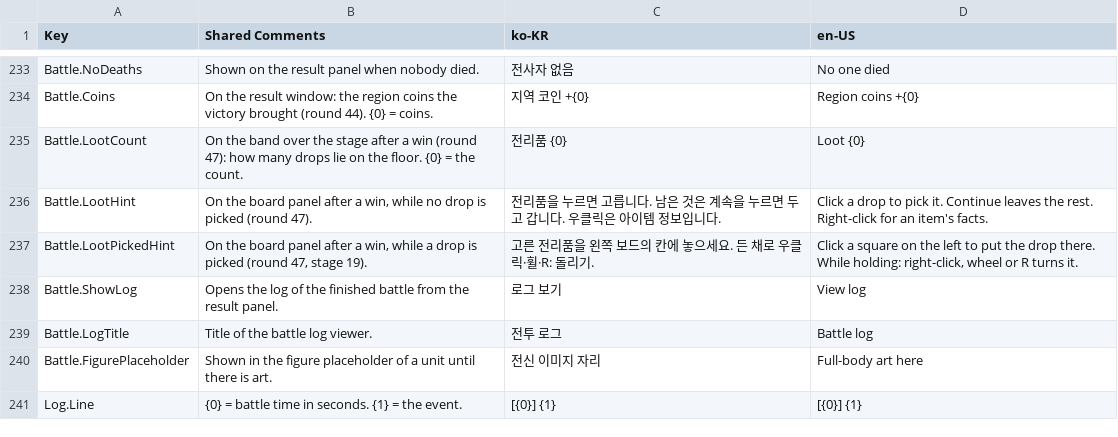
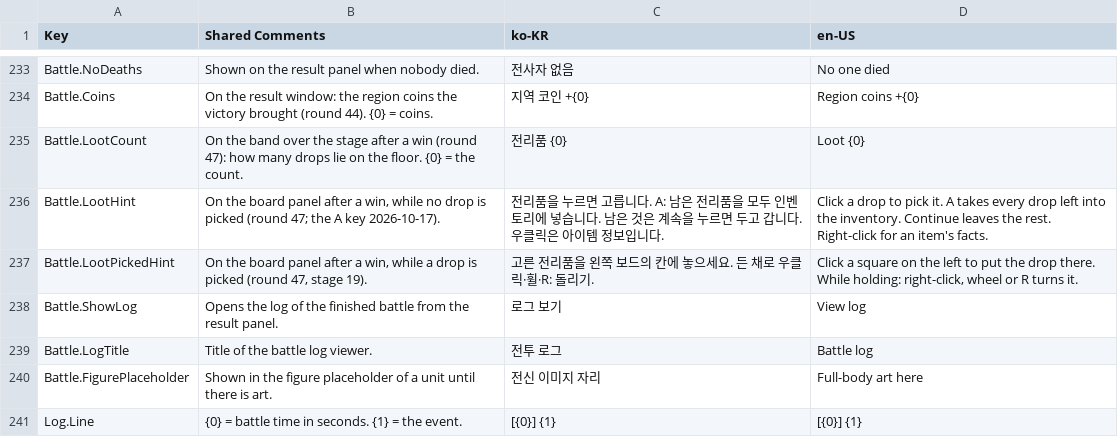
Before and after one commit to merustudy/F1, a CSV file: Assets/@Localization/Source/UI_StaticText.csv, drawn as a sheet; only a part is shown, gaps mark what is left out.

```diff
--- a/Assets/@Localization/Source/UI_StaticText.csv
+++ b/Assets/@Localization/Source/UI_StaticText.csv
@@ -237,3 +237,3 @@ Battle.Coins,On the result window: the region coins the victory brought (round 4
 Battle.LootCount,"On the band over the stage after a win (round 47): how many drops lie on the floor. {0} = the count.",전리품 {0},Loot {0}
-Battle.LootHint,"On the board panel after a win, while no drop is picked (round 47).",전리품을 누르면 고릅니다. 남은 것은 계속을 누르면 두고 갑니다. 우클릭은 아이템 정보입니다.,Click a drop to pick it. Continue leaves the rest. Right-click for an item's facts.
+Battle.LootHint,"On the board panel after a win, while no drop is picked (round 47; the A key 2026-10-17).",전리품을 누르면 고릅니다. A: 남은 전리품을 모두 인벤토리에 넣습니다. 남은 것은 계속을 누르면 두고 갑니다. 우클릭은 아이템 정보입니다.,Click a drop to pick it. A takes every drop left into the inventory. Continue leaves the rest. Right-click for an item's facts.
 Battle.LootPickedHint,"On the board panel after a win, while a drop is picked (round 47, stage 19).",고른 전리품을 왼쪽 보드의 칸에 놓으세요. 든 채로 우클릭·휠·R: 돌리기.,"Click a square on the left to put the drop there. While holding: right-click, wheel or R turns it."
```
Also changed, not shown: 10 other files.
